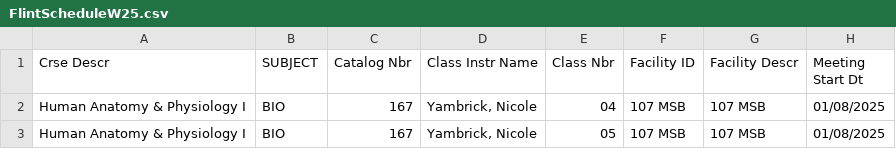
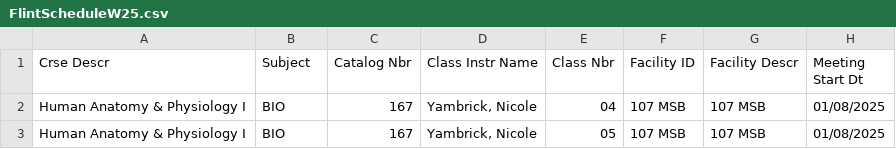
Before and after one commit to umsi-amadaman/LEOcourseschedules, a CSV file: W25/FlintScheduleW25.csv, drawn as a sheet; only a part is shown; the diff names each change by its address in the sheet, - before the commit and + after, or states it on an @@ line.

Commit message:
Update FlintScheduleW25.csv

```diff
--- a/W25/FlintScheduleW25.csv
+++ b/W25/FlintScheduleW25.csv
-B1: SUBJECT
+B1: Subject
```
